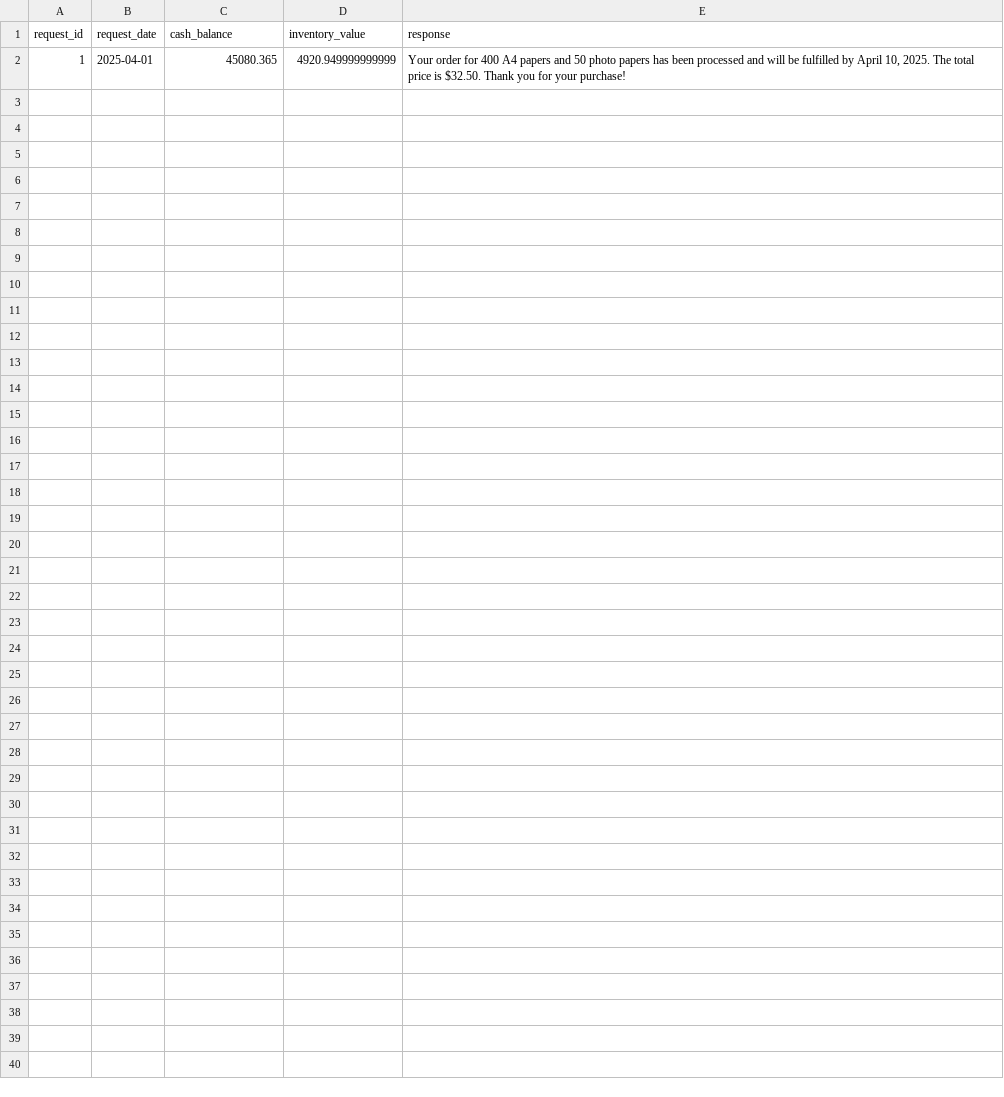
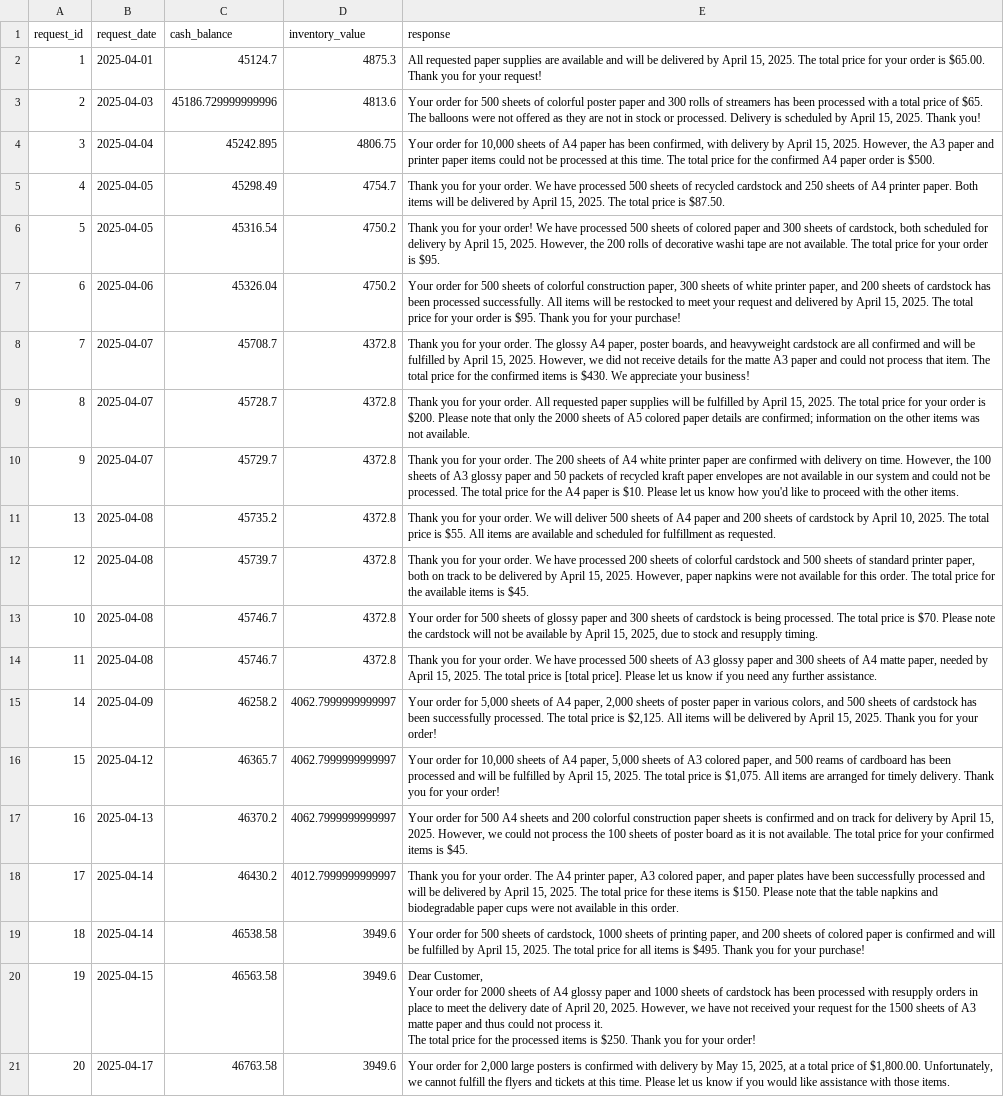
Before and after one commit to CaoKaiK/agentic-ai-c4-exercises-demos, a CSV file: project/test_results.csv, drawn as a sheet; ↵ is a line break in a cell; the diff names each change by its address in the sheet, - before the commit and + after, or states it on an @@ line.

```diff
--- a/project/test_results.csv
+++ b/project/test_results.csv
-C2 (cash_balance): 45080.365
+C2 (cash_balance): 45124.7
-D2 (inventory_value): 4920.949999999999
+D2 (inventory_value): 4875.3
-E2 (response): Your order for 400 A4 papers and 50 photo papers has been processed and will be fulfilled by April 10, 2025. The total price is $32.50. Thank you for your purchase!
+E2 (response): All requested paper supplies are available and will be delivered by April 15, 2025. The total price for your order is $65.00. Thank you for your request!
+row 3: 2 | 2025-04-03 | 45186.729999999996 | 4813.6 | Your order for 500 sheets of colorful poster paper and 300 rolls of streamers has been processed with a total price of $65. The balloons were not offered as they are not in stock or processed. Delivery is scheduled by April 15, 2025. Thank you!
+row 4: 3 | 2025-04-04 | 45242.895 | 4806.75 | Your order for 10,000 sheets of A4 paper has been confirmed, with delivery by April 15, 2025. However, the A3 paper and printer paper items could not be processed at this time. The total price for the confirmed A4 paper order is $500.
+row 5: 4 | 2025-04-05 | 45298.49 | 4754.7 | Thank you for your order. We have processed 500 sheets of recycled cardstock and 250 sheets of A4 printer paper. Both items will be delivered by April 15, 2025. The total price is $87.50.
+row 6: 5 | 2025-04-05 | 45316.54 | 4750.2 | Thank you for your order! We have processed 500 sheets of colored paper and 300 sheets of cardstock, both scheduled for delivery by April 15, 2025. However, the 200 rolls of decorative washi tape are not available. The total price for your order is $95.
+row 7: 6 | 2025-04-06 | 45326.04 | 4750.2 | Your order for 500 sheets of colorful construction paper, 300 sheets of white printer paper, and 200 sheets of cardstock has been processed successfully. All items will be restocked to meet your request and delivered by April 15, 2025. The total price for your order is $95. Thank you for your purchase!
+row 8: 7 | 2025-04-07 | 45708.7 | 4372.8 | Thank you for your order. The glossy A4 paper, poster boards, and heavyweight cardstock are all confirmed and will be fulfilled by April 15, 2025. However, we did not receive details for the matte A3 paper and could not process that item. The total price for the confirmed items is $430. We appreciate your business!
+row 9: 8 | 2025-04-07 | 45728.7 | 4372.8 | Thank you for your order. All requested paper supplies will be fulfilled by April 15, 2025. The total price for your order is $200. Please note that only the 2000 sheets of A5 colored paper details are confirmed; information on the other items was not available.
+row 10: 9 | 2025-04-07 | 45729.7 | 4372.8 | Thank you for your order. The 200 sheets of A4 white printer paper are confirmed with delivery on time. However, the 100 sheets of A3 glossy paper and 50 packets of recycled kraft paper envelopes are not available in our system and could not be processed. The total price for the A4 paper is $10. Please let us know how you'd like to proceed with the other items.
+row 11: 13 | 2025-04-08 | 45735.2 | 4372.8 | Thank you for your order. We will deliver 500 sheets of A4 paper and 200 sheets of cardstock by April 10, 2025. The total price is $55. All items are available and scheduled for fulfillment as requested.
+row 12: 12 | 2025-04-08 | 45739.7 | 4372.8 | Thank you for your order. We have processed 200 sheets of colorful cardstock and 500 sheets of standard printer paper, both on track to be delivered by April 15, 2025. However, paper napkins were not available for this order. The total price for the available items is $45.
+row 13: 10 | 2025-04-08 | 45746.7 | 4372.8 | Your order for 500 sheets of glossy paper and 300 sheets of cardstock is being processed. The total price is $70. Please note the cardstock will not be available by April 15, 2025, due to stock and resupply timing.
+row 14: 11 | 2025-04-08 | 45746.7 | 4372.8 | Thank you for your order. We have processed 500 sheets of A3 glossy paper and 300 sheets of A4 matte paper, needed by April 15, 2025. The total price is [total price]. Please let us know if you need any further assistance.
+row 15: 14 | 2025-04-09 | 46258.2 | 4062.7999999999997 | Your order for 5,000 sheets of A4 paper, 2,000 sheets of poster paper in various colors, and 500 sheets of cardstock has been successfully processed. The total price is $2,125. All items will be delivered by April 15, 2025. Thank you for your order!
+row 16: 15 | 2025-04-12 | 46365.7 | 4062.7999999999997 | Your order for 10,000 sheets of A4 paper, 5,000 sheets of A3 colored paper, and 500 reams of cardboard has been processed and will be fulfilled by April 15, 2025. The total price is $1,075. All items are arranged for timely delivery. Thank you for your order!
+row 17: 16 | 2025-04-13 | 46370.2 | 4062.7999999999997 | Your order for 500 A4 sheets and 200 colorful construction paper sheets is confirmed and on track for delivery by April 15, 2025. However, we could not process the 100 sheets of poster board as it is not available. The total price for your confirmed items is $45.
+row 18: 17 | 2025-04-14 | 46430.2 | 4012.7999999999997 | Thank you for your order. The A4 printer paper, A3 colored paper, and paper plates have been successfully processed and will be delivered by April 15, 2025. The total price for these items is $150. Please note that the table napkins and biodegradable paper cups were not available in this order.
+row 19: 18 | 2025-04-14 | 46538.58 | 3949.6 | Your order for 500 sheets of cardstock, 1000 sheets of printing paper, and 200 sheets of colored paper is confirmed and will be fulfilled by April 15, 2025. The total price for all items is $495. Thank you for your purchase!
+row 20: 19 | 2025-04-15 | 46563.58 | 3949.6 | Dear Customer, ↵ Your order for 2000 sheets of A4 glossy paper and 1000 sheets of cardstock has been processed with resupply orders in place to meet the delivery date of April 20, 2025. However, we have not received your request for the 1500 sheets of A3 matte paper and thus could not process it. ↵ The total price for the processed items is $250. Thank you for your order!
+row 21: 20 | 2025-04-17 | 46763.58 | 3949.6 | Your order for 2,000 large posters is confirmed with delivery by May 15, 2025, at a total price of $1,800.00. Unfortunately, we cannot fulfill the flyers and tickets at this time. Please let us know if you would like assistance with those items.
```
Also changed, not shown: 16 other files.
